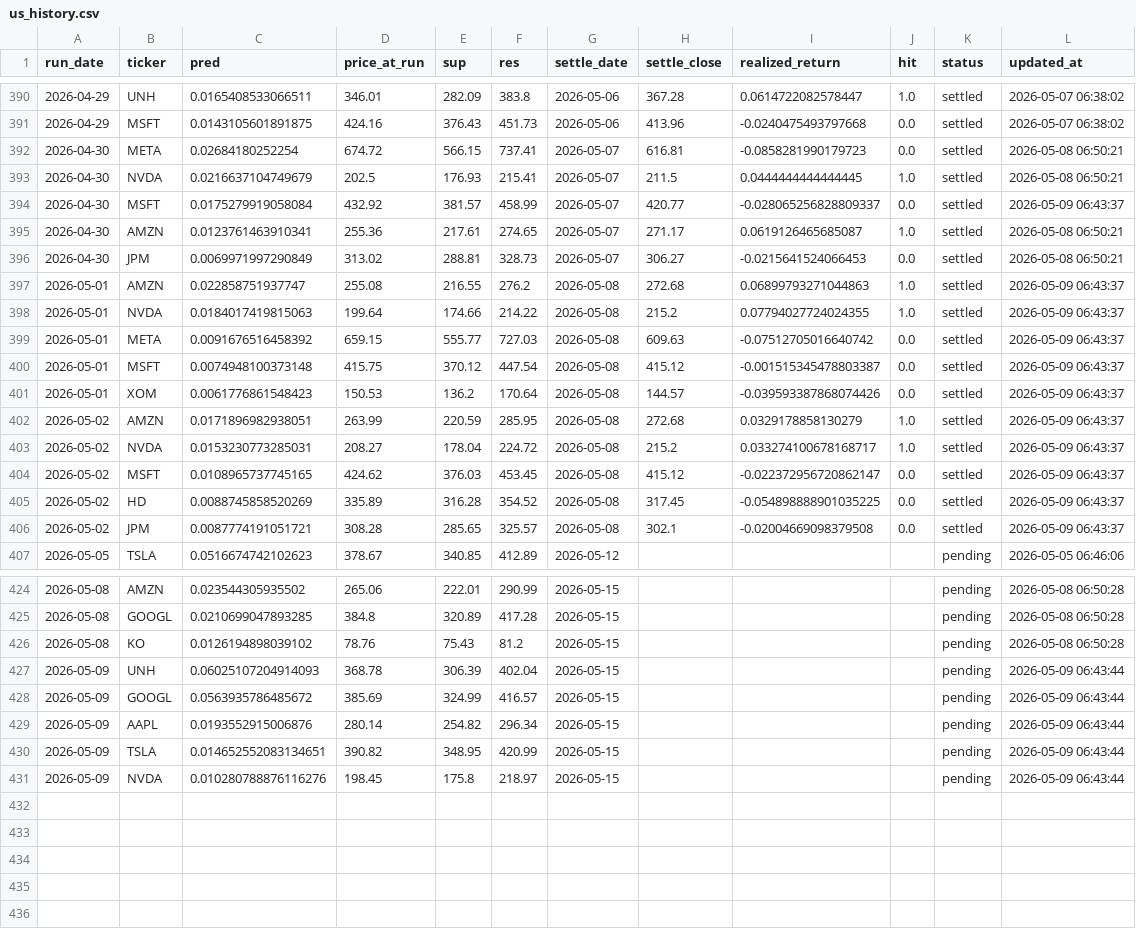
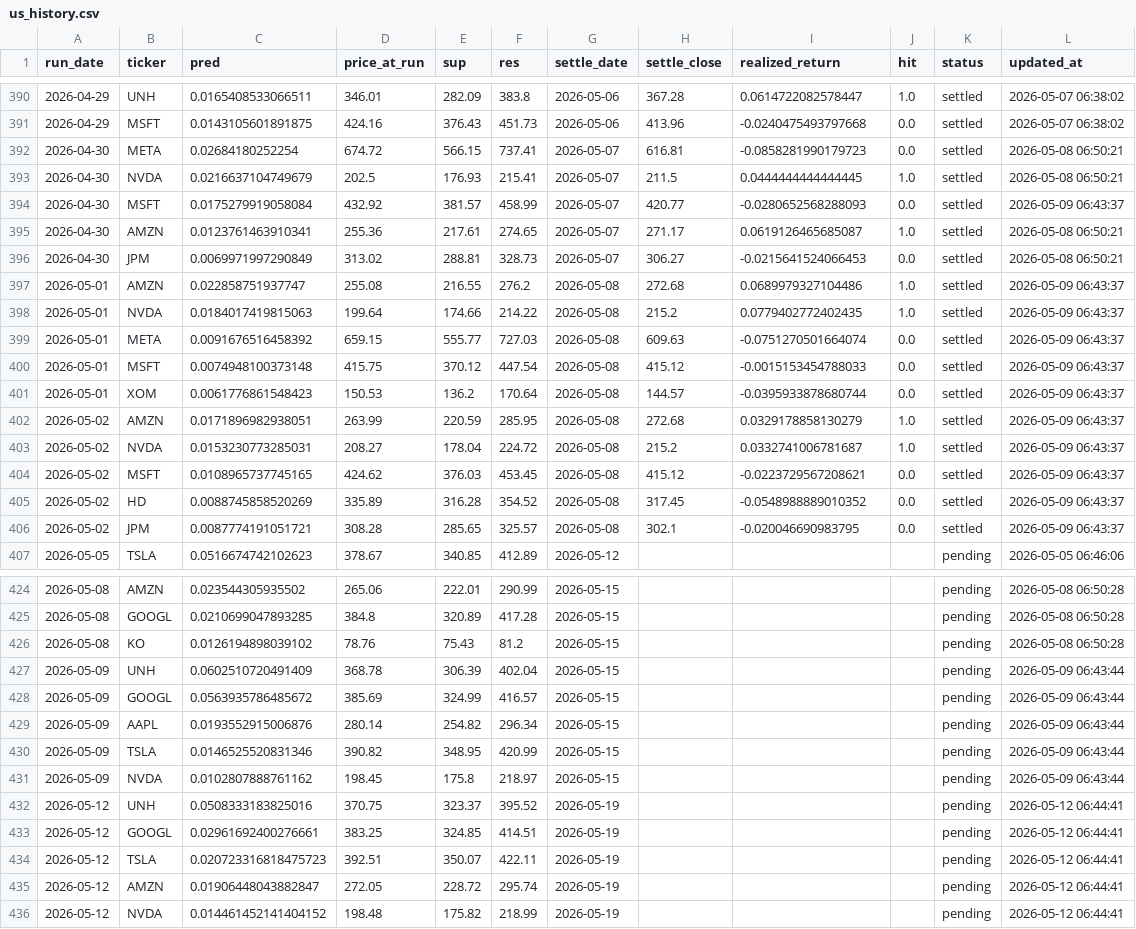
Before and after one commit to chehao0221/US-stock-ai, a CSV file: us_history.csv, drawn as a sheet; only a part is shown, gaps mark what is left out; the diff covers the shown part only.

```diff
--- a/us_history.csv
+++ b/us_history.csv
@@ -393,15 +393,15 @@
 2026-04-30,NVDA,0.0216637104749679,202.5,176.93,215.41,2026-05-07,211.5,0.0444444444444445,1.0,settled,2026-05-08 06:50:21
-2026-04-30,MSFT,0.0175279919058084,432.92,381.57,458.99,2026-05-07,420.77,-0.028065256828809337,0.0,settled,2026-05-09 06:43:37
+2026-04-30,MSFT,0.0175279919058084,432.92,381.57,458.99,2026-05-07,420.77,-0.0280652568288093,0.0,settled,2026-05-09 06:43:37
 2026-04-30,AMZN,0.0123761463910341,255.36,217.61,274.65,2026-05-07,271.17,0.0619126465685087,1.0,settled,2026-05-08 06:50:21
 2026-04-30,JPM,0.0069971997290849,313.02,288.81,328.73,2026-05-07,306.27,-0.0215641524066453,0.0,settled,2026-05-08 06:50:21
-2026-05-01,AMZN,0.022858751937747,255.08,216.55,276.2,2026-05-08,272.68,0.06899793271044863,1.0,settled,2026-05-09 06:43:37
-2026-05-01,NVDA,0.0184017419815063,199.64,174.66,214.22,2026-05-08,215.2,0.07794027724024355,1.0,settled,2026-05-09 06:43:37
-2026-05-01,META,0.0091676516458392,659.15,555.77,727.03,2026-05-08,609.63,-0.07512705016640742,0.0,settled,2026-05-09 06:43:37
-2026-05-01,MSFT,0.0074948100373148,415.75,370.12,447.54,2026-05-08,415.12,-0.001515345478803387,0.0,settled,2026-05-09 06:43:37
-2026-05-01,XOM,0.0061776861548423,150.53,136.2,170.64,2026-05-08,144.57,-0.039593387868074426,0.0,settled,2026-05-09 06:43:37
+2026-05-01,AMZN,0.022858751937747,255.08,216.55,276.2,2026-05-08,272.68,0.0689979327104486,1.0,settled,2026-05-09 06:43:37
+2026-05-01,NVDA,0.0184017419815063,199.64,174.66,214.22,2026-05-08,215.2,0.0779402772402435,1.0,settled,2026-05-09 06:43:37
+2026-05-01,META,0.0091676516458392,659.15,555.77,727.03,2026-05-08,609.63,-0.0751270501664074,0.0,settled,2026-05-09 06:43:37
+2026-05-01,MSFT,0.0074948100373148,415.75,370.12,447.54,2026-05-08,415.12,-0.0015153454788033,0.0,settled,2026-05-09 06:43:37
+2026-05-01,XOM,0.0061776861548423,150.53,136.2,170.64,2026-05-08,144.57,-0.0395933878680744,0.0,settled,2026-05-09 06:43:37
 2026-05-02,AMZN,0.0171896982938051,263.99,220.59,285.95,2026-05-08,272.68,0.0329178858130279,1.0,settled,2026-05-09 06:43:37
-2026-05-02,NVDA,0.0153230773285031,208.27,178.04,224.72,2026-05-08,215.2,0.033274100678168717,1.0,settled,2026-05-09 06:43:37
-2026-05-02,MSFT,0.0108965737745165,424.62,376.03,453.45,2026-05-08,415.12,-0.022372956720862147,0.0,settled,2026-05-09 06:43:37
-2026-05-02,HD,0.0088745858520269,335.89,316.28,354.52,2026-05-08,317.45,-0.054898888901035225,0.0,settled,2026-05-09 06:43:37
-2026-05-02,JPM,0.0087774191051721,308.28,285.65,325.57,2026-05-08,302.1,-0.02004669098379508,0.0,settled,2026-05-09 06:43:37
+2026-05-02,NVDA,0.0153230773285031,208.27,178.04,224.72,2026-05-08,215.2,0.0332741006781687,1.0,settled,2026-05-09 06:43:37
+2026-05-02,MSFT,0.0108965737745165,424.62,376.03,453.45,2026-05-08,415.12,-0.0223729567208621,0.0,settled,2026-05-09 06:43:37
+2026-05-02,HD,0.0088745858520269,335.89,316.28,354.52,2026-05-08,317.45,-0.0548988889010352,0.0,settled,2026-05-09 06:43:37
+2026-05-02,JPM,0.0087774191051721,308.28,285.65,325.57,2026-05-08,302.1,-0.020046690983795,0.0,settled,2026-05-09 06:43:37
 2026-05-05,TSLA,0.0516674742102623,378.67,340.85,412.89,2026-05-12,,,,pending,2026-05-05 06:46:06
@@ -426,6 +426,11 @@
 2026-05-08,KO,0.0126194898039102,78.76,75.43,81.2,2026-05-15,,,,pending,2026-05-08 06:50:28
-2026-05-09,UNH,0.06025107204914093,368.78,306.39,402.04,2026-05-15,,,,pending,2026-05-09 06:43:44
+2026-05-09,UNH,0.0602510720491409,368.78,306.39,402.04,2026-05-15,,,,pending,2026-05-09 06:43:44
 2026-05-09,GOOGL,0.0563935786485672,385.69,324.99,416.57,2026-05-15,,,,pending,2026-05-09 06:43:44
 2026-05-09,AAPL,0.0193552915006876,280.14,254.82,296.34,2026-05-15,,,,pending,2026-05-09 06:43:44
-2026-05-09,TSLA,0.014652552083134651,390.82,348.95,420.99,2026-05-15,,,,pending,2026-05-09 06:43:44
-2026-05-09,NVDA,0.010280788876116276,198.45,175.8,218.97,2026-05-15,,,,pending,2026-05-09 06:43:44
+2026-05-09,TSLA,0.0146525520831346,390.82,348.95,420.99,2026-05-15,,,,pending,2026-05-09 06:43:44
+2026-05-09,NVDA,0.0102807888761162,198.45,175.8,218.97,2026-05-15,,,,pending,2026-05-09 06:43:44
+2026-05-12,UNH,0.0508333183825016,370.75,323.37,395.52,2026-05-19,,,,pending,2026-05-12 06:44:41
+2026-05-12,GOOGL,0.02961692400276661,383.25,324.85,414.51,2026-05-19,,,,pending,2026-05-12 06:44:41
+2026-05-12,TSLA,0.020723316818475723,392.51,350.07,422.11,2026-05-19,,,,pending,2026-05-12 06:44:41
+2026-05-12,AMZN,0.01906448043882847,272.05,228.72,295.74,2026-05-19,,,,pending,2026-05-12 06:44:41
+2026-05-12,NVDA,0.014461452141404152,198.48,175.82,218.99,2026-05-19,,,,pending,2026-05-12 06:44:41
```
Also changed, not shown: 1 edited cell elsewhere in this file.
